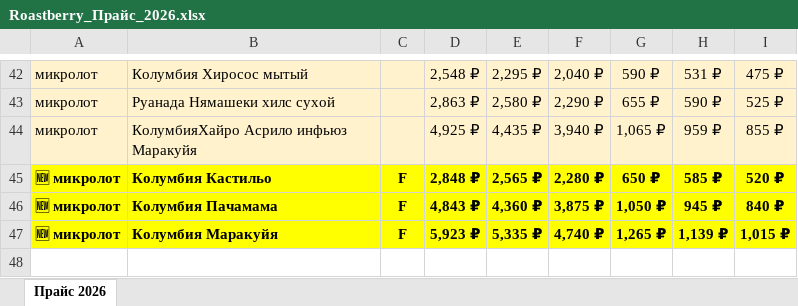
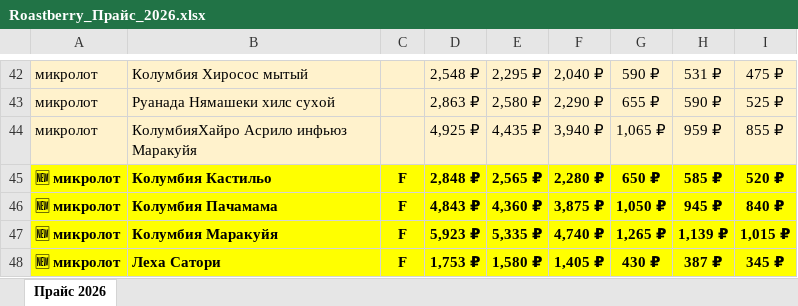
Before and after one commit to dimt1983/TG-BOT, an Excel workbook: tma_static/data/Roastberry_Прайс_2026.xlsx, sheet Прайс 2026, drawn as a sheet; only a part is shown, gaps mark what is left out; values as stored, in another font and other column widths than the file's, no borders; the diff names each change by its address in the sheet, - before the commit and + after, or states it on an @@ line.

```diff
--- a/tma_static/data/Roastberry_Прайс_2026.xlsx (sheet Прайс 2026)
+++ b/tma_static/data/Roastberry_Прайс_2026.xlsx (sheet Прайс 2026)
+row 48: 🆕 микролот | Леха Сатори | F | 1,753 ₽ | 1,580 ₽ | 1,405 ₽ | 430 ₽ | 387 ₽ | 345 ₽
```
Also changed, not shown: 1 other file.
